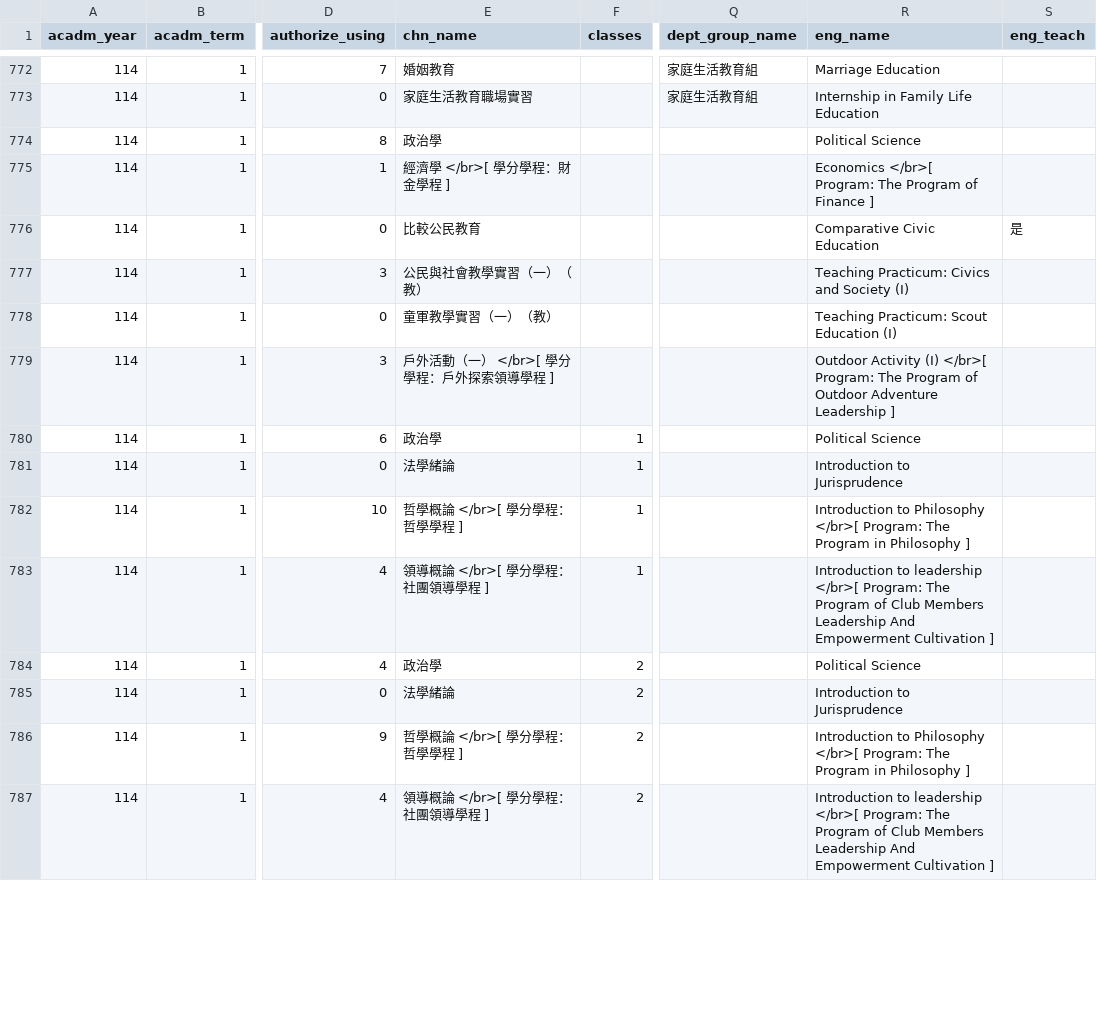
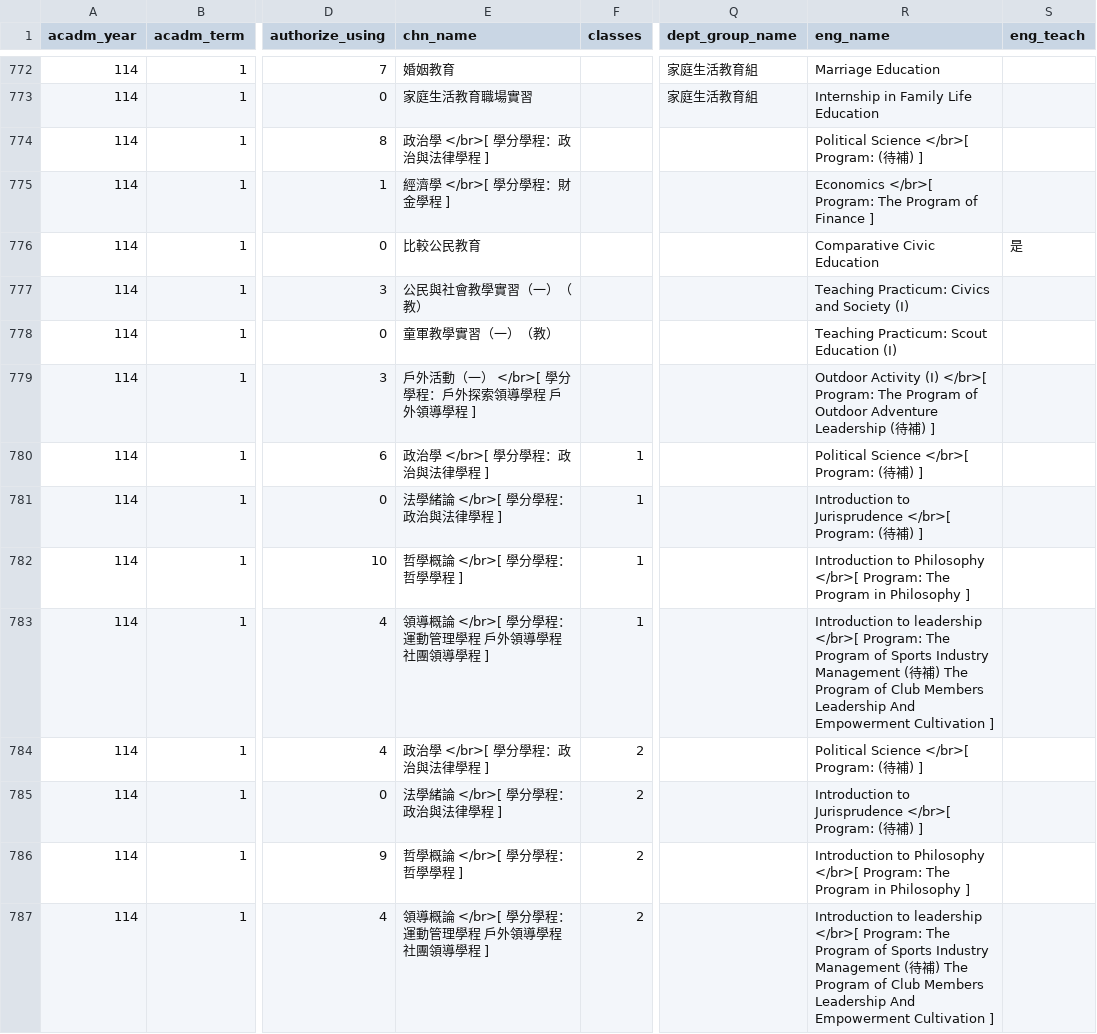
Before and after one commit to sun92122/ntnux-frontend, a TSV file: public/data/114-1/0.tsv, drawn as a sheet; only a part is shown, gaps mark what is left out; the diff covers the shown part only; the diff names each change by its address in the sheet, - before the commit and + after, or states it on an @@ line.

```diff
--- a/public/data/114-1/0.tsv
+++ b/public/data/114-1/0.tsv
-E774 (chn_name): 政治學
+E774 (chn_name): 政治學 </br>[ 學分學程：政治與法律學程 ]
-R774 (eng_name): Political Science
+R774 (eng_name): Political Science </br>[ Program: (待補) ]
-E779 (chn_name): 戶外活動（一） </br>[ 學分學程：戶外探索領導學程 ]
+E779 (chn_name): 戶外活動（一） </br>[ 學分學程：戶外探索領導學程 戶外領導學程 ]
-R779 (eng_name): …Adventure Leadership ]
+R779 (eng_name): …Adventure Leadership (待補) ]
-E780 (chn_name): 政治學
+E780 (chn_name): 政治學 </br>[ 學分學程：政治與法律學程 ]
-R780 (eng_name): Political Science
+R780 (eng_name): Political Science </br>[ Program: (待補) ]
-E781 (chn_name): 法學緒論
+E781 (chn_name): 法學緒論 </br>[ 學分學程：政治與法律學程 ]
-R781 (eng_name): Introduction to Jurisprudence
+R781 (eng_name): Introduction to Jurisprudence </br>[ Program: (待補) ]
-E783 (chn_name): 領導概論 </br>[ 學分學程：社團領導學程 ]
+E783 (chn_name): 領導概論 </br>[ 學分學程：運動管理學程 戶外領導學程 社團領導學程 ]
-R783 (eng_name): …Program of Club Members…
+R783 (eng_name): …Program of Sports Industry Management (待補) The Program of Club Members…
-E784 (chn_name): 政治學
+E784 (chn_name): 政治學 </br>[ 學分學程：政治與法律學程 ]
-R784 (eng_name): Political Science
+R784 (eng_name): Political Science </br>[ Program: (待補) ]
-E785 (chn_name): 法學緒論
+E785 (chn_name): 法學緒論 </br>[ 學分學程：政治與法律學程 ]
-R785 (eng_name): Introduction to Jurisprudence
+R785 (eng_name): Introduction to Jurisprudence </br>[ Program: (待補) ]
-E787 (chn_name): 領導概論 </br>[ 學分學程：社團領導學程 ]
+E787 (chn_name): 領導概論 </br>[ 學分學程：運動管理學程 戶外領導學程 社團領導學程 ]
-R787 (eng_name): …Program of Club Members…
+R787 (eng_name): …Program of Sports Industry Management (待補) The Program of Club Members…
```
Also changed, not shown: 72 edited cells elsewhere in this file, public/data/114-1/1.tsv, public/data/114-1/2.tsv, 5 other files.
